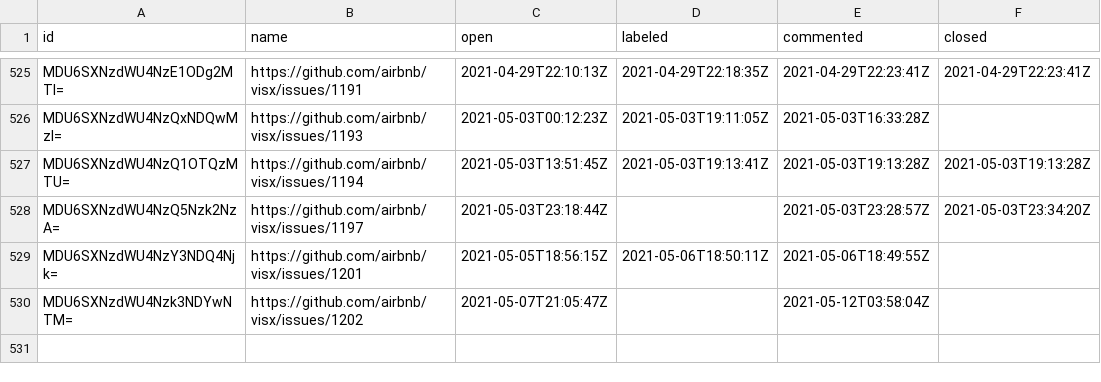
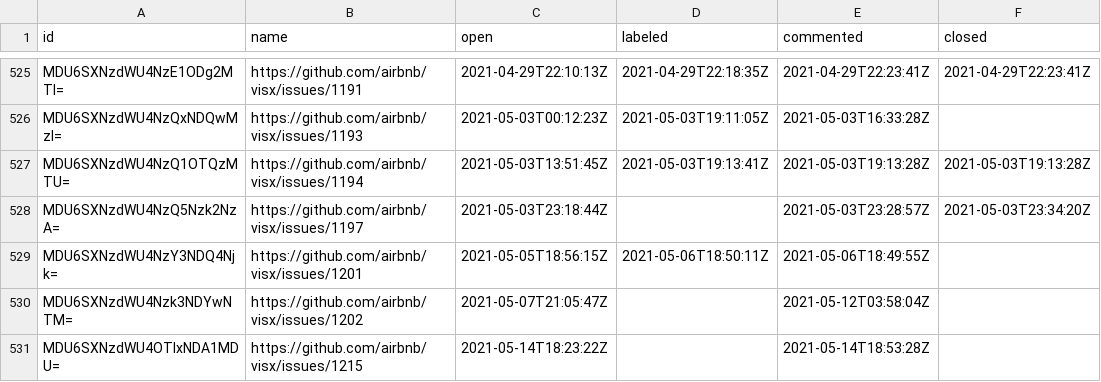
Before and after one commit to oselvar/oselvar-github-metrics, a CSV file: data/airbnb/visx/issues.csv, drawn as a sheet; only a part is shown, gaps mark what is left out; the diff names each change by its address in the sheet, - before the commit and + after, or states it on an @@ line.

```diff
--- a/data/airbnb/visx/issues.csv
+++ b/data/airbnb/visx/issues.csv
+row 531: MDU6SXNzdWU4OTIxNDA1MDU= | https://github.com/airbnb/visx/issues/1215 | 2021-05-14T18:23:22Z |  | 2021-05-14T18:53:28Z
```
Also changed, not shown: 2 other files.
